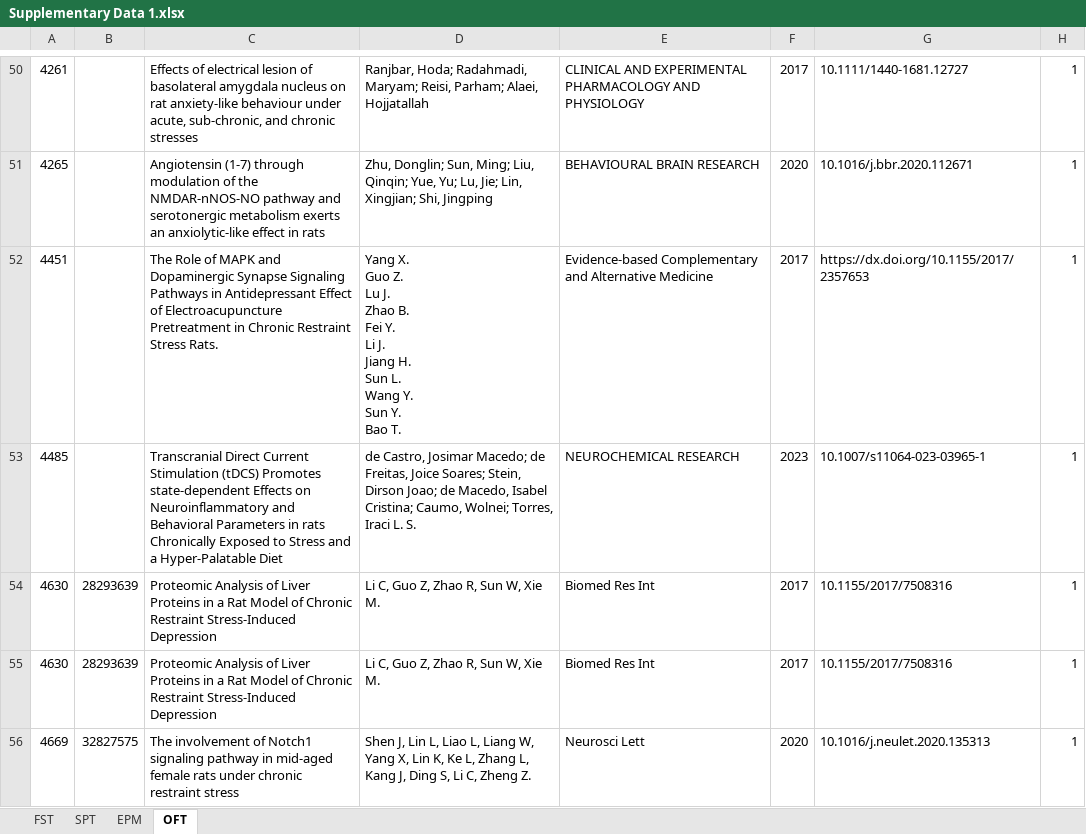
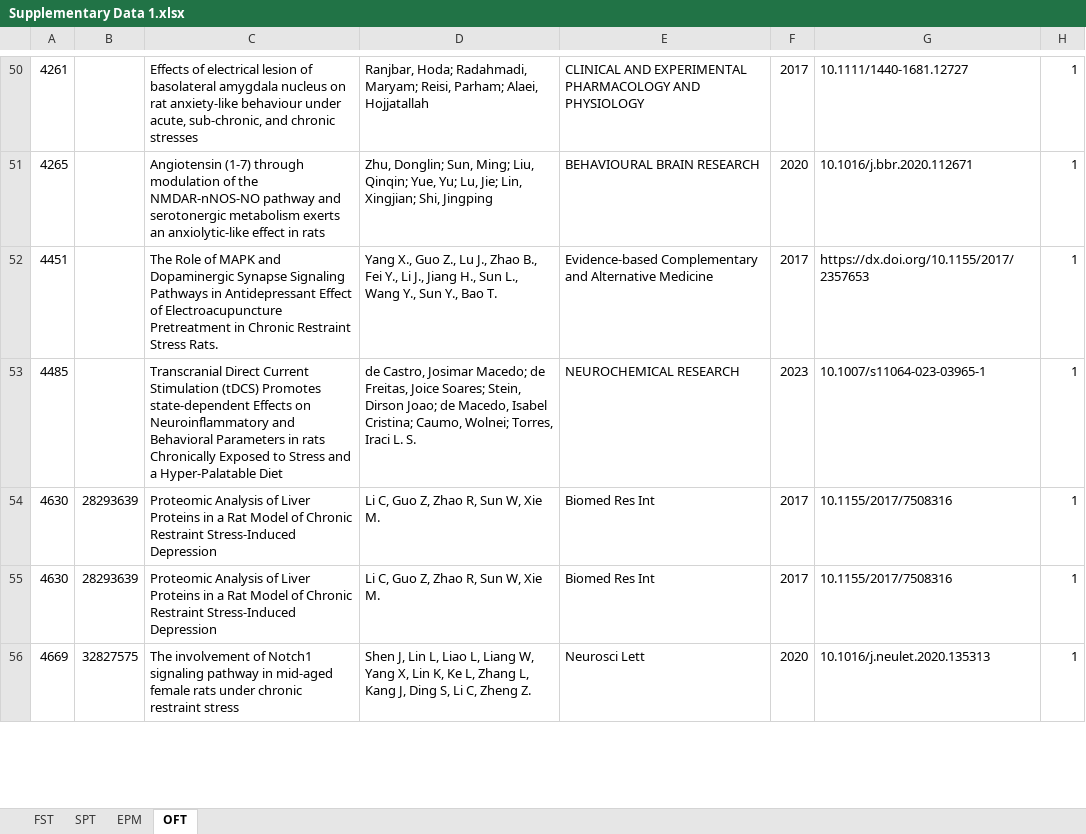
Before and after one commit to nicolaromano/Romano_Menzies_2026_CRS, an Excel workbook: Supplementary Data 1.xlsx, sheet OFT, drawn as a sheet; only a part is shown, gaps mark what is left out; values as stored, in another font and other column widths than the file's, no cell formats; ↵ is a line break in a cell; the diff covers the shown part only; the diff names each change by its address in the sheet, - before the commit and + after, or states it on an @@ line.

```diff
--- a/Supplementary Data 1.xlsx (sheet OFT)
+++ b/Supplementary Data 1.xlsx (sheet OFT)
-D52: Yang X. ↵ Guo Z. ↵ Lu J. ↵ Zhao B. ↵ Fei Y. ↵ Li J. ↵ Jiang H. ↵ Sun L. ↵ Wang Y. ↵ Sun Y. ↵ Bao T.
+D52: Yang X., Guo Z., Lu J., Zhao B., Fei Y., Li J., Jiang H., Sun L., Wang Y., Sun Y., Bao T.
```
Also changed, not shown: 3 edited cells elsewhere in this sheet, sheet EPM, sheet FST, sheet SPT, cell formats, formulas that keep their value.
